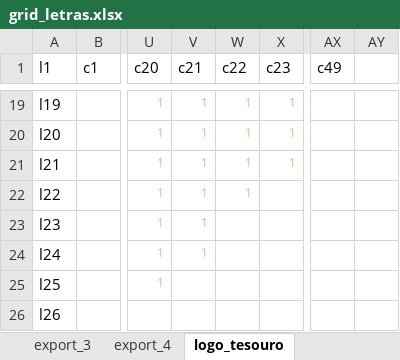
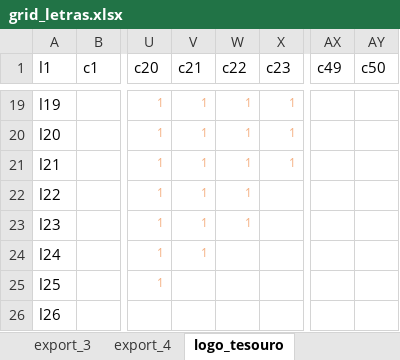
Before and after one commit to tchiluanda/tesouros, an Excel workbook: R/dados/grid_letras.xlsx, sheet logo_tesouro, drawn as a sheet; only a part is shown, gaps mark what is left out; values as stored, in another font and other column widths than the file's, no borders; conditional formats not drawn; the diff covers the shown part only; the diff names each change by its address in the sheet, - before the commit and + after, or states it on an @@ line.

Commit message:
regera posições dos pontos do logo, com resultado final. cria estrutura de slides.

```diff
--- a/R/dados/grid_letras.xlsx (sheet logo_tesouro)
+++ b/R/dados/grid_letras.xlsx (sheet logo_tesouro)
-AY1: (empty)
+AY1: c50
-W23 (c22): (empty)
+W23 (c22): 1
```
Also changed, not shown: 36 edited cells elsewhere in this sheet, sheet tesouro (2), 4 other files.
